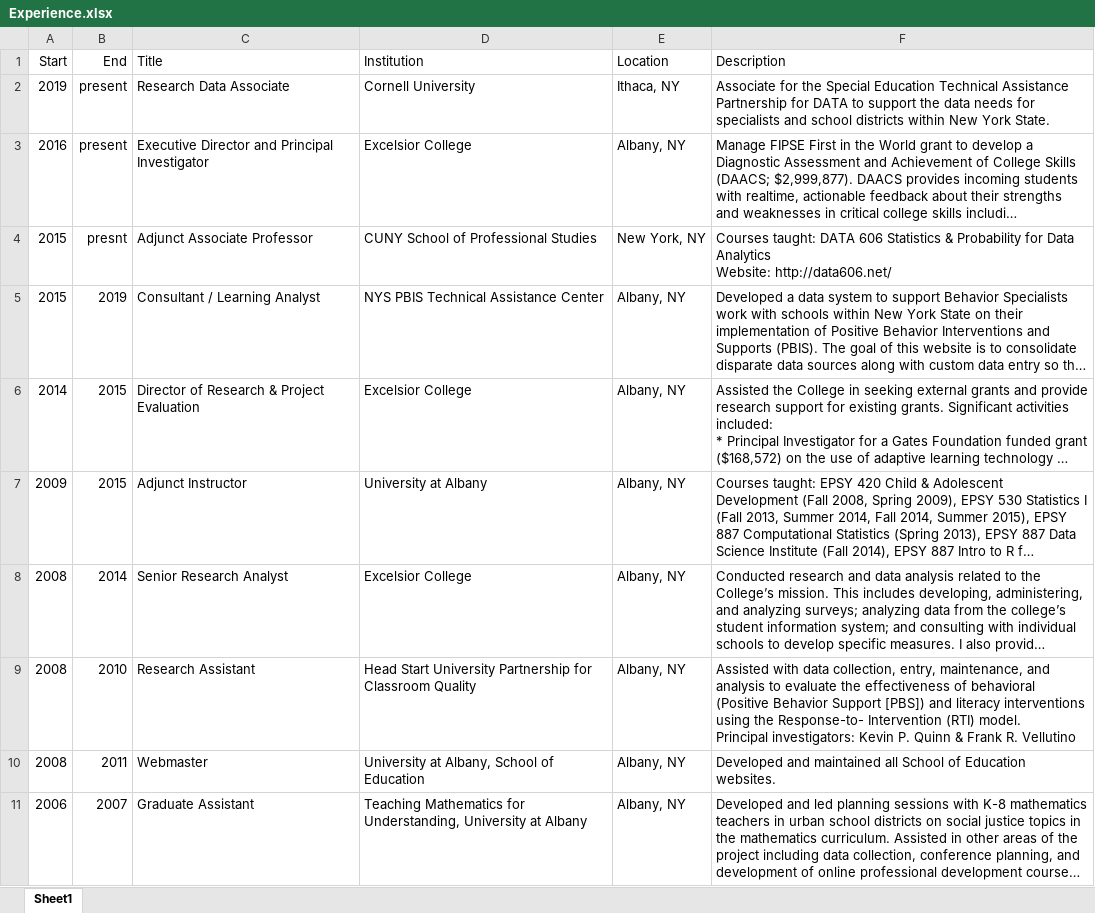
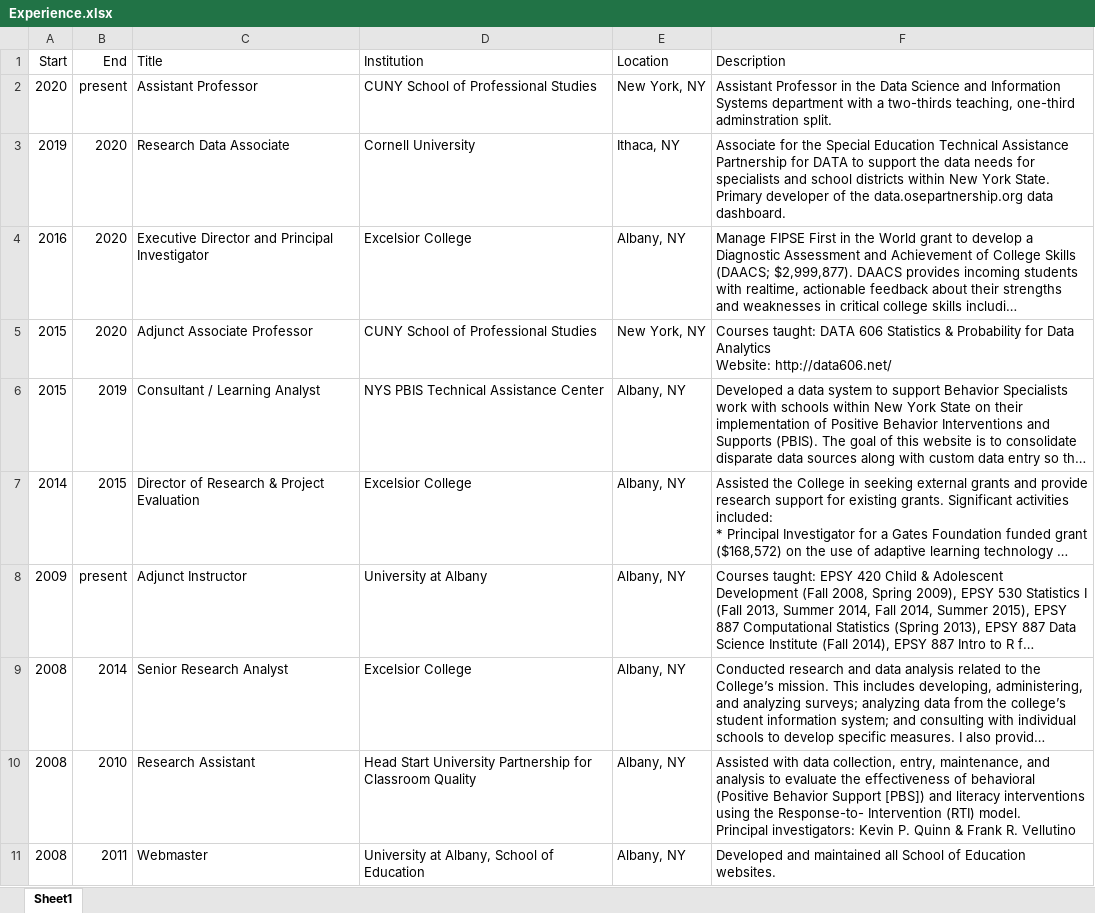
Before and after one commit to jbryer/CV, an Excel workbook: data/Experience.xlsx, sheet Sheet1, drawn as a sheet; only a part is shown; the shorter side is filled out with more unchanged rows; long unchanged cells end in …; values as stored, in another font and other column widths than the file's, no borders; addresses are those after the commit; the diff names each change by its address in the sheet, - before the commit and + after, or states it on an @@ line.

```diff
--- a/data/Experience.xlsx (sheet Sheet1)
+++ b/data/Experience.xlsx (sheet Sheet1)
+row 2: 2020 | present | Assistant Professor | CUNY School of Professional Studies | New York, NY | Assistant Professor in the Data Science and Information Systems department with a two-thirds teaching, one-third adminstration split.
-B3:B4 (End): present
+B3:B4 (End): 2020
-F3 (Description): …York State.
+F3 (Description): …York State. Primary developer of the data.osepartnership.org data dashboard.
-B5 (End): presnt
+B5 (End): 2020
-B8 (End): 2015
+B8 (End): present
```
Also changed, not shown: data/Teaching.xlsx, 15 other files.
